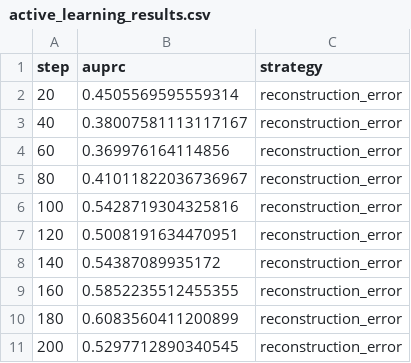
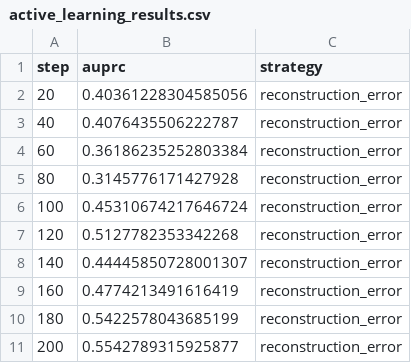
Before and after one commit to HAYKOZAQ/Credit-Card-Fraud-Detection-Using-Autoencoders, a CSV file: results/active_learning_results.csv, drawn as a sheet.

```diff
--- a/results/active_learning_results.csv
+++ b/results/active_learning_results.csv
@@ -1,11 +1,11 @@
 step,auprc,strategy
-20,0.4505569595559314,reconstruction_error
-40,0.38007581113117167,reconstruction_error
-60,0.369976164114856,reconstruction_error
-80,0.41011822036736967,reconstruction_error
-100,0.5428719304325816,reconstruction_error
-120,0.5008191634470951,reconstruction_error
-140,0.54387089935172,reconstruction_error
-160,0.5852235512455355,reconstruction_error
-180,0.6083560411200899,reconstruction_error
-200,0.5297712890340545,reconstruction_error
+20,0.40361228304585056,reconstruction_error
+40,0.4076435506222787,reconstruction_error
+60,0.36186235252803384,reconstruction_error
+80,0.3145776171427928,reconstruction_error
+100,0.45310674217646724,reconstruction_error
+120,0.5127782353342268,reconstruction_error
+140,0.44445850728001307,reconstruction_error
+160,0.4774213491616419,reconstruction_error
+180,0.5422578043685199,reconstruction_error
+200,0.5542789315925877,reconstruction_error
```
Also changed, not shown: results/robustness_results.csv, 11 other files.
